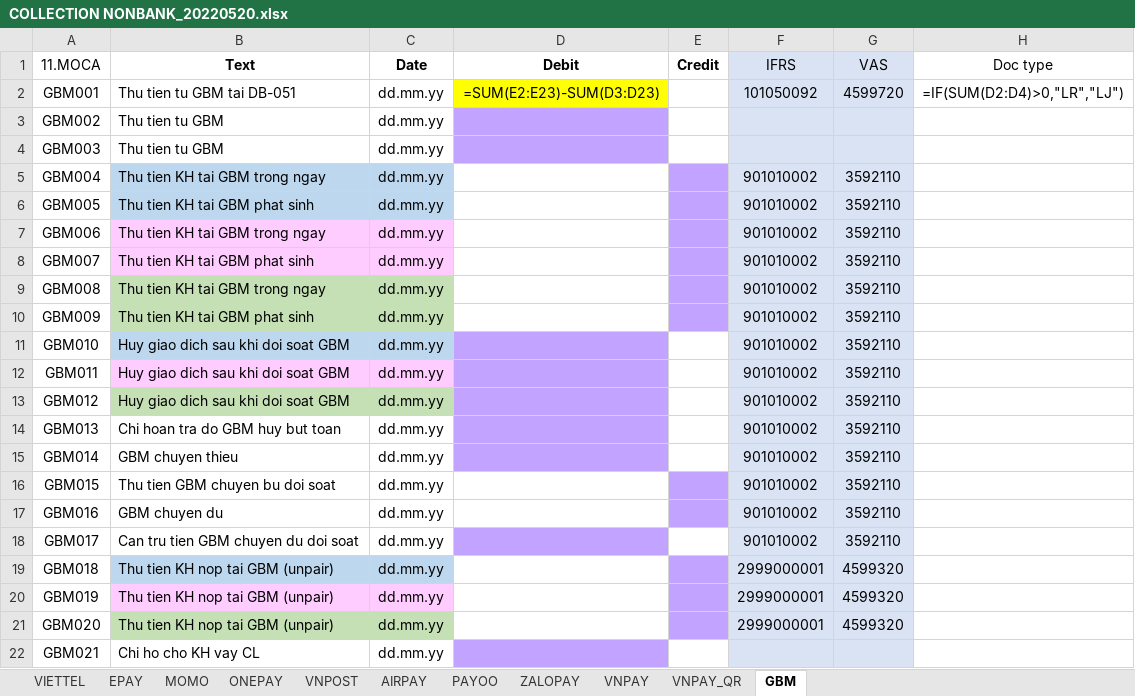
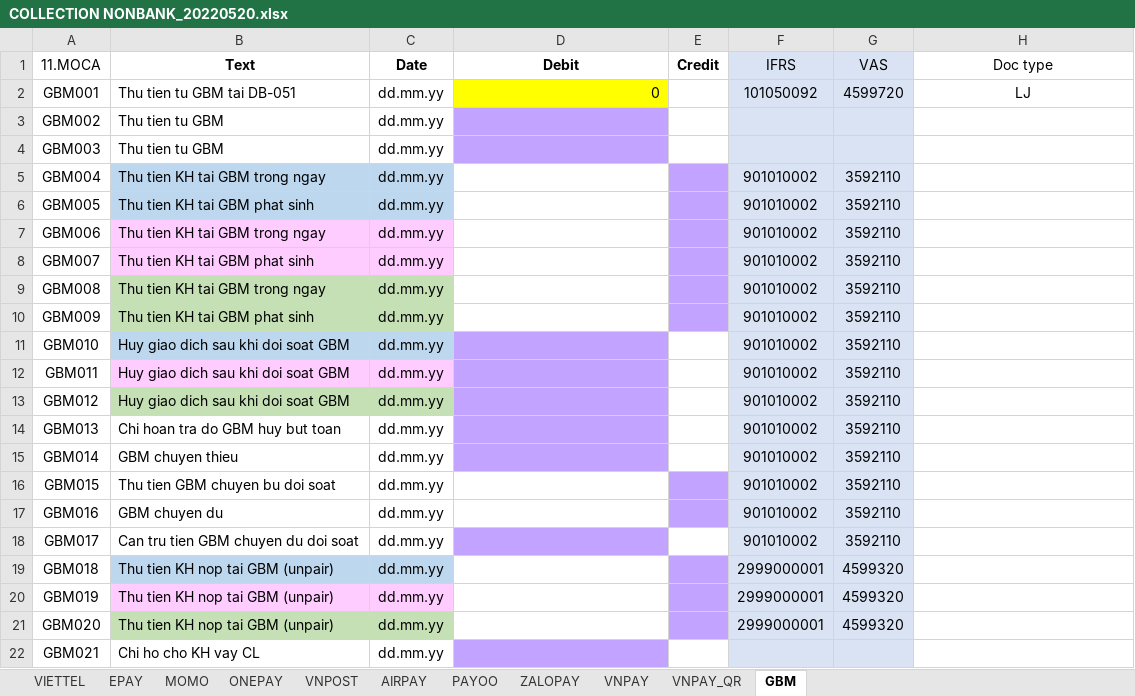
Before and after one commit to Tuannh1311/HuongLe, an Excel workbook: Autobooking/SOURCE/COLLECTION NONBANK_20220520.xlsx, sheet GBM, drawn as a sheet; values as stored, in another font and other column widths than the file's, no borders; formulas without a stored value are shown as written; the diff names each change by its address in the sheet, - before the commit and + after, or states it on an @@ line.

```diff
--- a/Autobooking/SOURCE/COLLECTION NONBANK_20220520.xlsx (sheet GBM)
+++ b/Autobooking/SOURCE/COLLECTION NONBANK_20220520.xlsx (sheet GBM)
-D2 (Debit): =SUM(E2:E23)-SUM(D3:D23)
+D2 (Debit): 0
-H2 (Doc type): =IF(SUM(D2:D4)>0,"LR","LJ")
+H2 (Doc type): LJ
```
Also changed, not shown: sheet VNPAY_QR, sheet VNPAY, sheet ONEPAY, sheet AIRPAY, sheet ZALOPAY, sheet MOMO, 4 more sheets, 7 other files.
